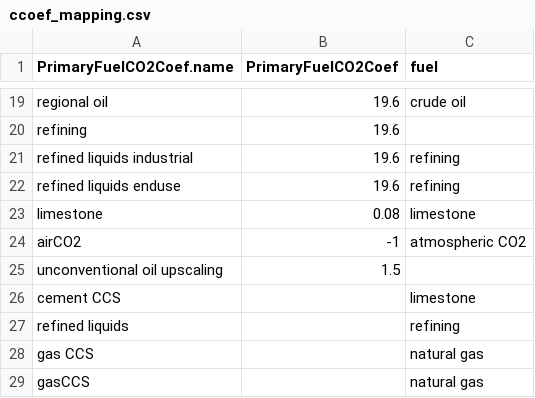
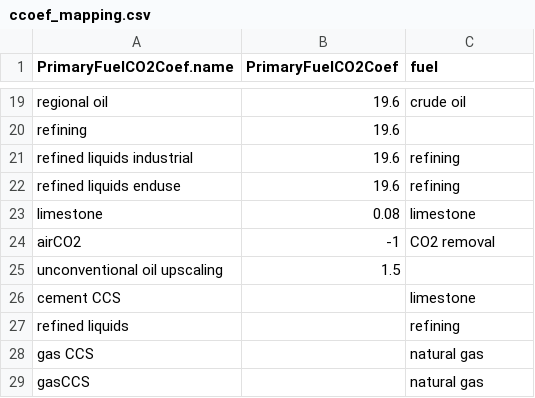
Before and after one commit to jayfuhrman/gcam_emissions_tracer, a CSV file: input/ccoef_mapping.csv, drawn as a sheet; only a part is shown, gaps mark what is left out.

Commit message:
Version 1.0
Disaggregates positive emissions and net removals from the atmosphere (DACCS and BECCS) back to their original carbon sources.

The same is done for fossil, limestone, bio, and atmospheric CO2 sequestration from DACCS to disaggregate CCS.

```diff
--- a/input/ccoef_mapping.csv
+++ b/input/ccoef_mapping.csv
@@ -23,3 +23,3 @@ refined liquids enduse,19.6,refining
 limestone,0.08,limestone
-airCO2,-1,atmospheric CO2
+airCO2,-1,CO2 removal
 unconventional oil upscaling,1.5,
```
Also changed, not shown: input/sequestration_primary_map.csv, 4 other files.
